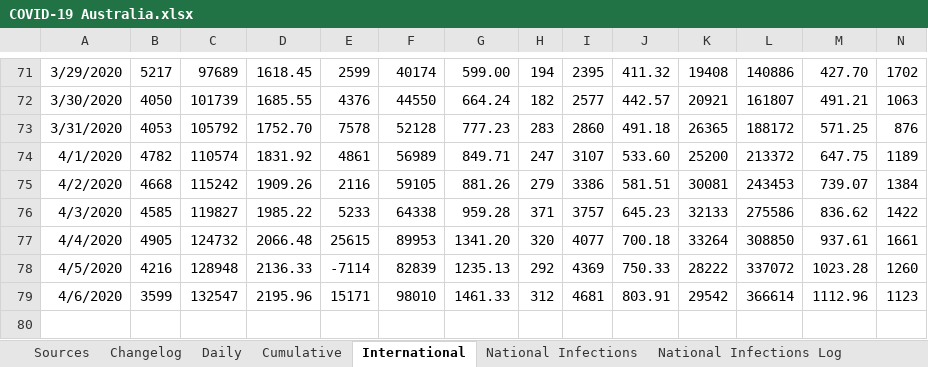
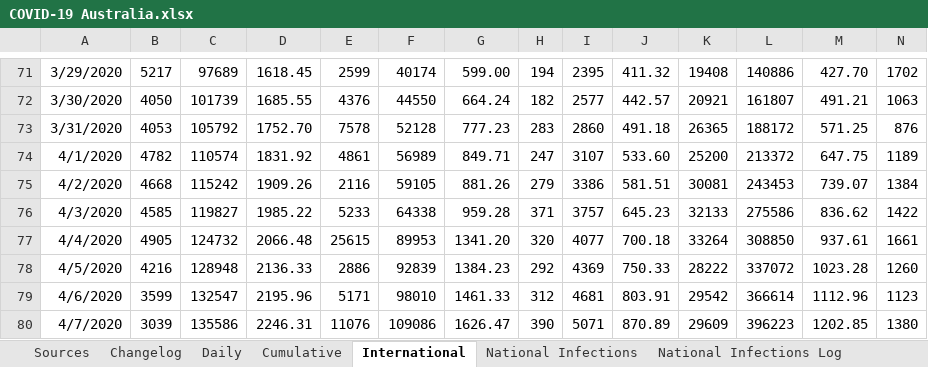
Before and after one commit to MarcusP-P/AusCovid-19, an Excel workbook: COVID-19 Australia.xlsx, sheet International, drawn as a sheet; only a part is shown, gaps mark what is left out; values as stored, in another font and other column widths than the file's, no borders; rows hold the shown columns only; the diff names each change by its address in the sheet, - before the commit and + after, or states it on an @@ line.

```diff
--- a/COVID-19 Australia.xlsx (sheet International)
+++ b/COVID-19 Australia.xlsx (sheet International)
-E78: -7114
+E78: 2886
-F78: 82839
+F78: 92839
-G78: 1235.13
+G78: 1384.23
-E79: 15171
+E79: 5171
+row 80: 4/7/2020 | 3039 | 135586 | 2246.31 | 11076 | 109086 | 1626.47 | 390 | 5071 | 870.89 | 29609 | 396223 | 1202.85 | 1380
```
Also changed, not shown: sheet Cumulative, sheet Daily, sheet Changelog, charts or pictures.
